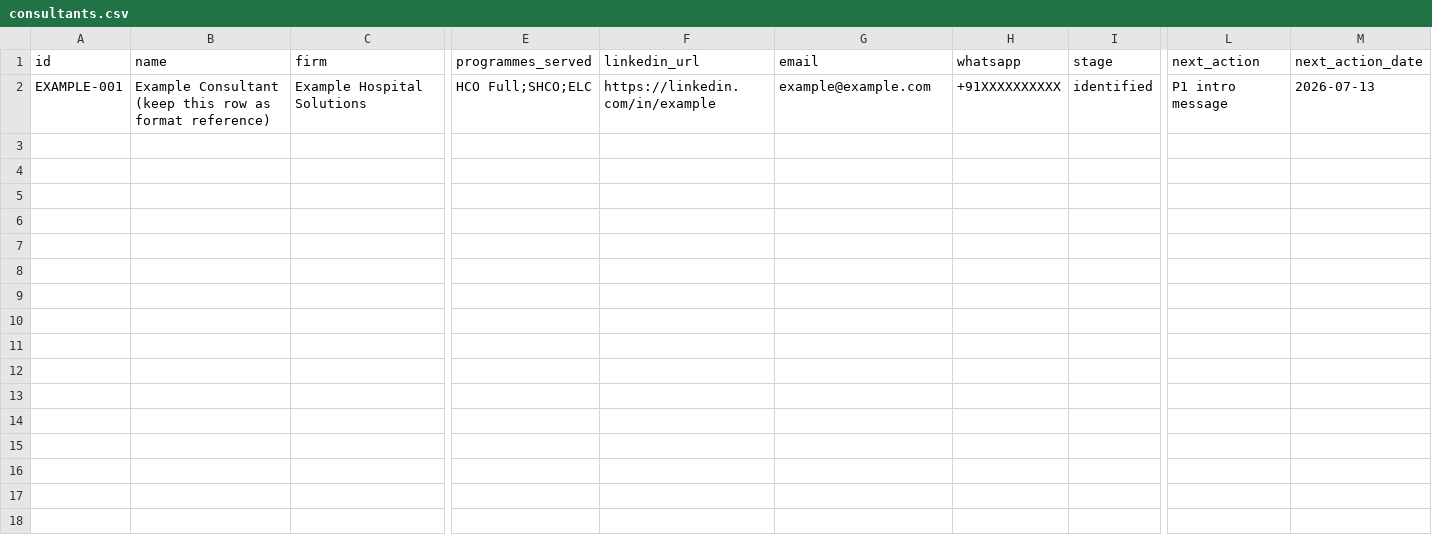
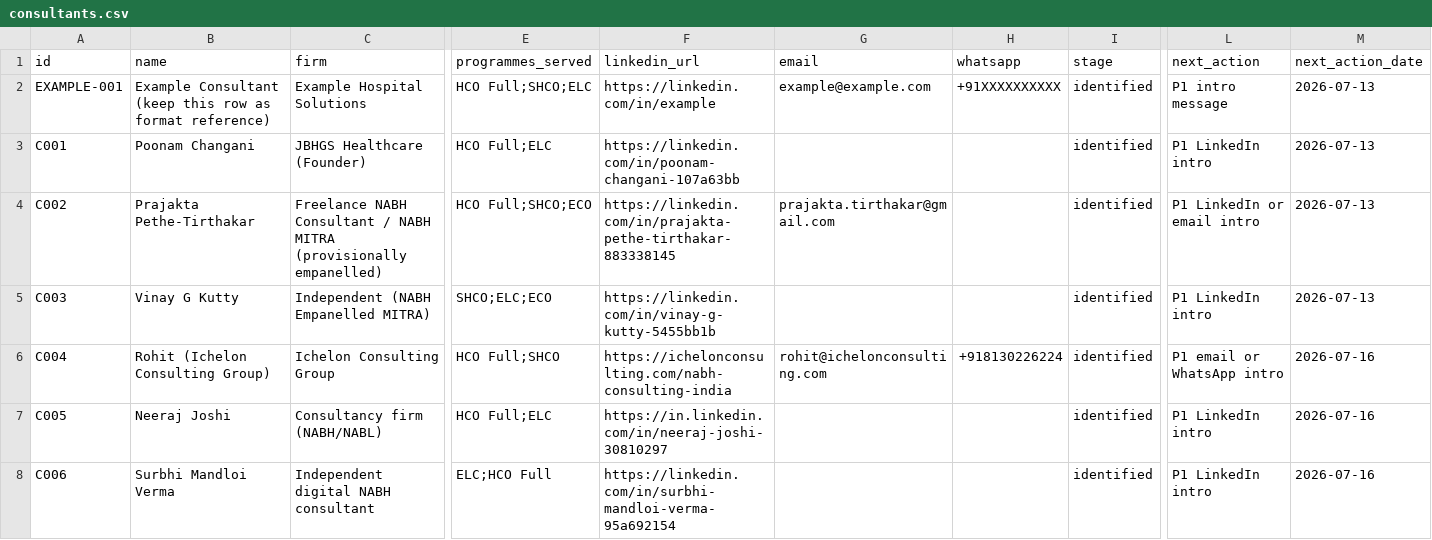
Before and after one commit to upadhyaymehul9-prog/nabh-compliance, a CSV file: .claude/skills/accredready-marketing-agent/data/consultants.csv, drawn as a sheet; only a part is shown, gaps mark what is left out; rows hold the shown columns only; the diff names each change by its address in the sheet, - before the commit and + after, or states it on an @@ line.

```diff
--- a/.claude/skills/accredready-marketing-agent/data/consultants.csv
+++ b/.claude/skills/accredready-marketing-agent/data/consultants.csv
+row 3: C001 | Poonam Changani | JBHGS Healthcare (Founder) | HCO Full;ELC | https://linkedin.com/in/poonam-changani-107a63bb |  |  | identified | P1 LinkedIn intro | 2026-07-13
+row 4: C002 | Prajakta Pethe-Tirthakar | Freelance NABH Consultant / NABH MITRA (provisionally empanelled) | HCO Full;SHCO;ECO | https://linkedin.com/in/prajakta-pethe-tirthakar-883338145 | prajakta.tirthakar@gmail.com |  | identified | P1 LinkedIn or email intro | 2026-07-13
+row 5: C003 | Vinay G Kutty | Independent (NABH Empanelled MITRA) | SHCO;ELC;ECO | https://linkedin.com/in/vinay-g-kutty-5455bb1b |  |  | identified | P1 LinkedIn intro | 2026-07-13
+row 6: C004 | Rohit (Ichelon Consulting Group) | Ichelon Consulting Group | HCO Full;SHCO | https://ichelonconsulting.com/nabh-consulting-india | rohit@ichelonconsulting.com | +918130226224 | identified | P1 email or WhatsApp intro | 2026-07-16
+row 7: C005 | Neeraj Joshi | Consultancy firm (NABH/NABL) | HCO Full;ELC | https://in.linkedin.com/in/neeraj-joshi-30810297 |  |  | identified | P1 LinkedIn intro | 2026-07-16
+row 8: C006 | Surbhi Mandloi Verma | Independent digital NABH consultant | ELC;HCO Full | https://linkedin.com/in/surbhi-mandloi-verma-95a692154 |  |  | identified | P1 LinkedIn intro | 2026-07-16
```
Also changed, not shown: .claude/skills/accredready-marketing-agent/data/prospects.csv, 1 other file.
